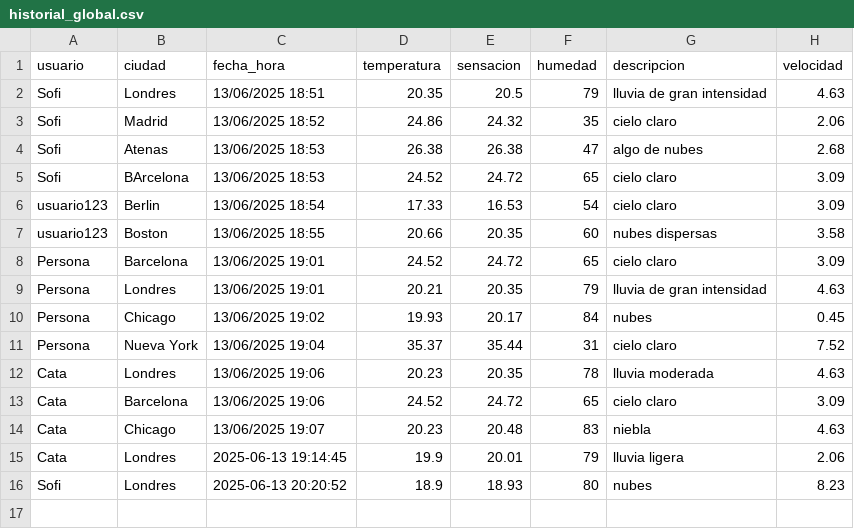
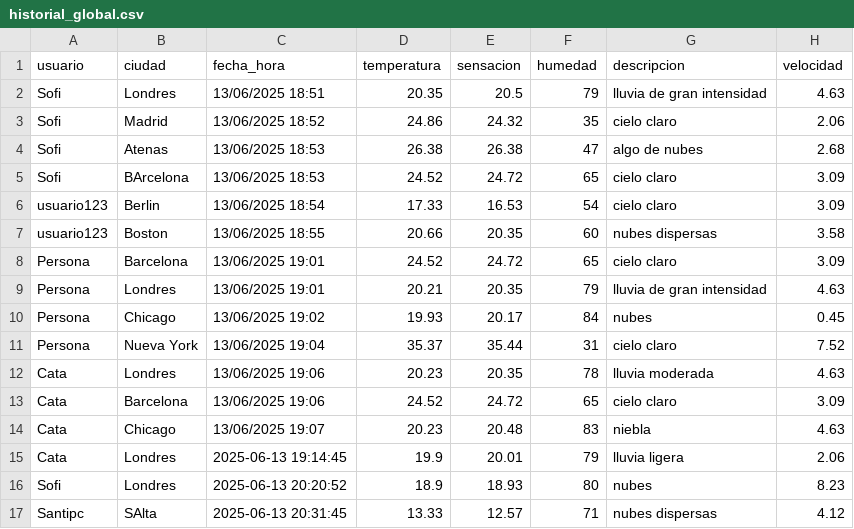
Before and after one commit to wolfses50/hitoFinalItba, a CSV file: historial_global.csv, drawn as a sheet; the diff names each change by its address in the sheet, - before the commit and + after, or states it on an @@ line.

```diff
--- a/historial_global.csv
+++ b/historial_global.csv
+row 17: Santipc | SAlta | 2025-06-13 20:31:45 | 13.33 | 12.57 | 71 | nubes dispersas | 4.12
```
Also changed, not shown: 1 other file.
